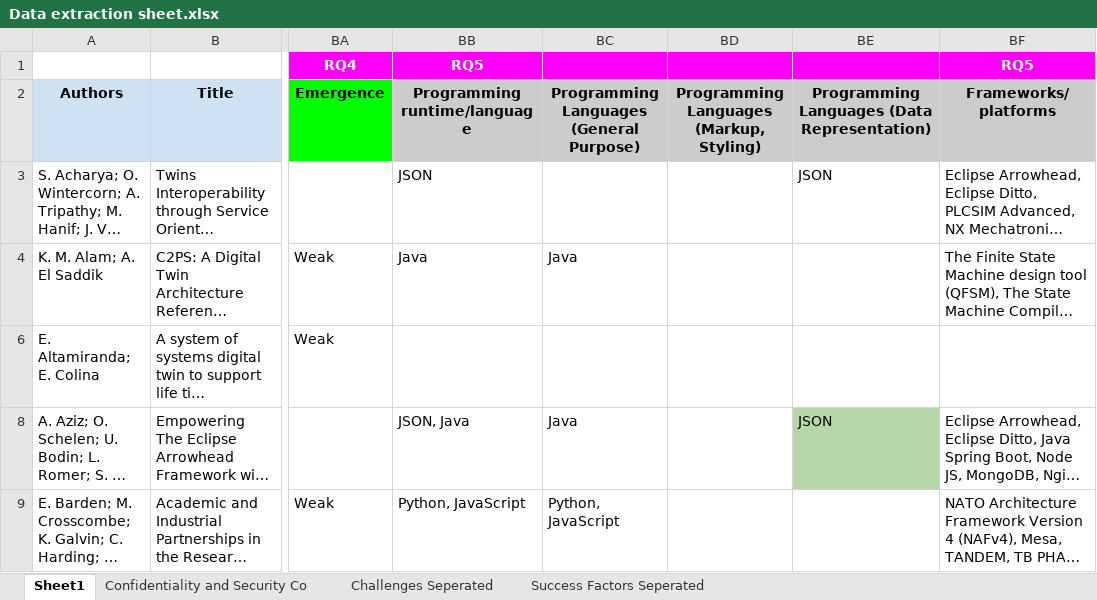
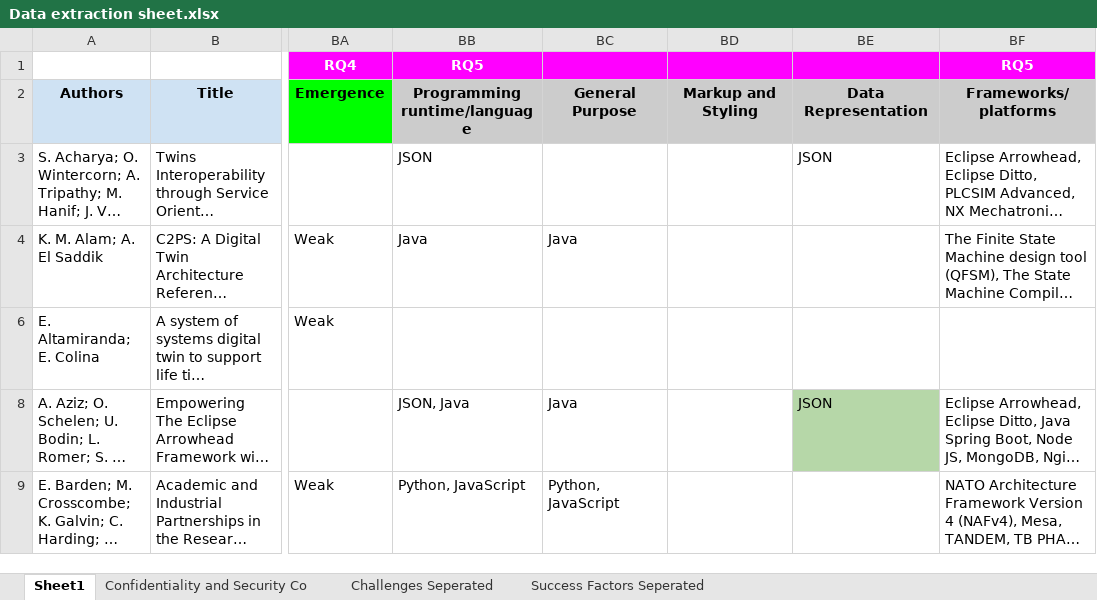
Before and after one commit to ssm-lab/system-of-twinned-systems-replication-package, an Excel workbook: data/Data extraction sheet.xlsx, sheet Sheet1, drawn as a sheet; only a part is shown, gaps mark what is left out; long unchanged cells end in …; values as stored, in another font and other column widths than the file's, no borders; charts and pictures not drawn; the diff names each change by its address in the sheet, - before the commit and + after, or states it on an @@ line.

Commit message:
related tables are logically grouped

```diff
--- a/data/Data extraction sheet.xlsx (sheet Sheet1)
+++ b/data/Data extraction sheet.xlsx (sheet Sheet1)
-BC2: Programming Languages (General Purpose)
+BC2: General Purpose
-BD2: Programming Languages (Markup, Styling)
+BD2: Markup and Styling
-BE2: Programming Languages (Data Representation)
+BE2: Data Representation
```
Also changed, not shown: 6 other files.
